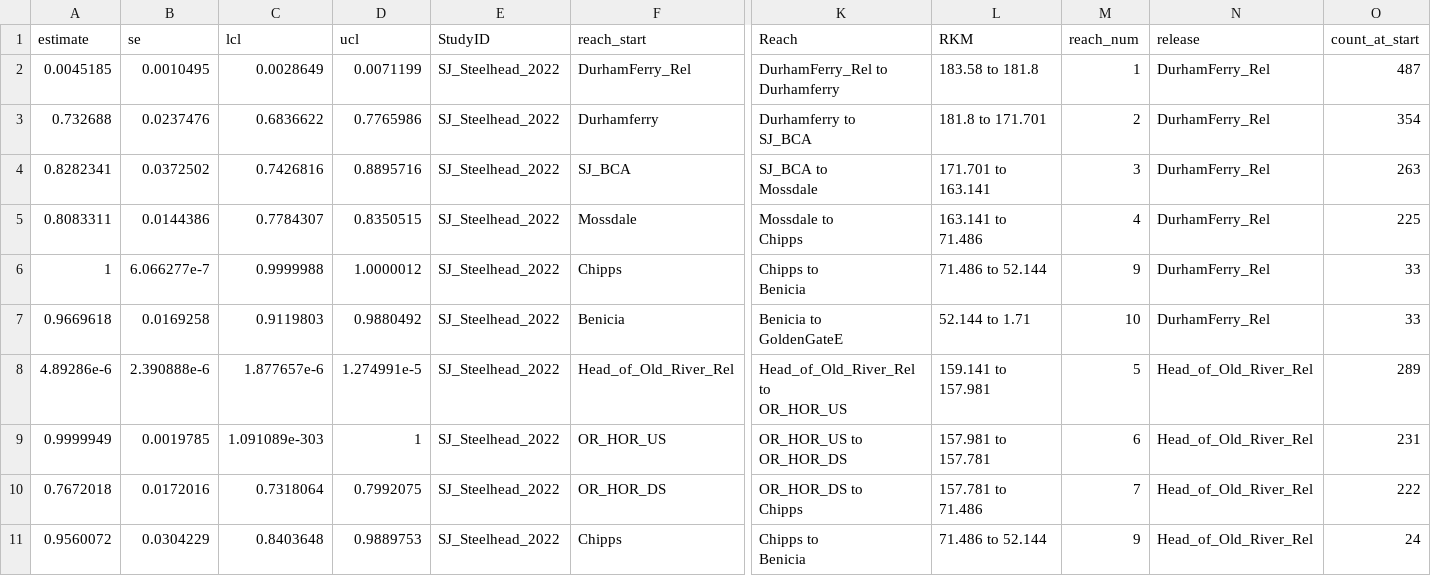
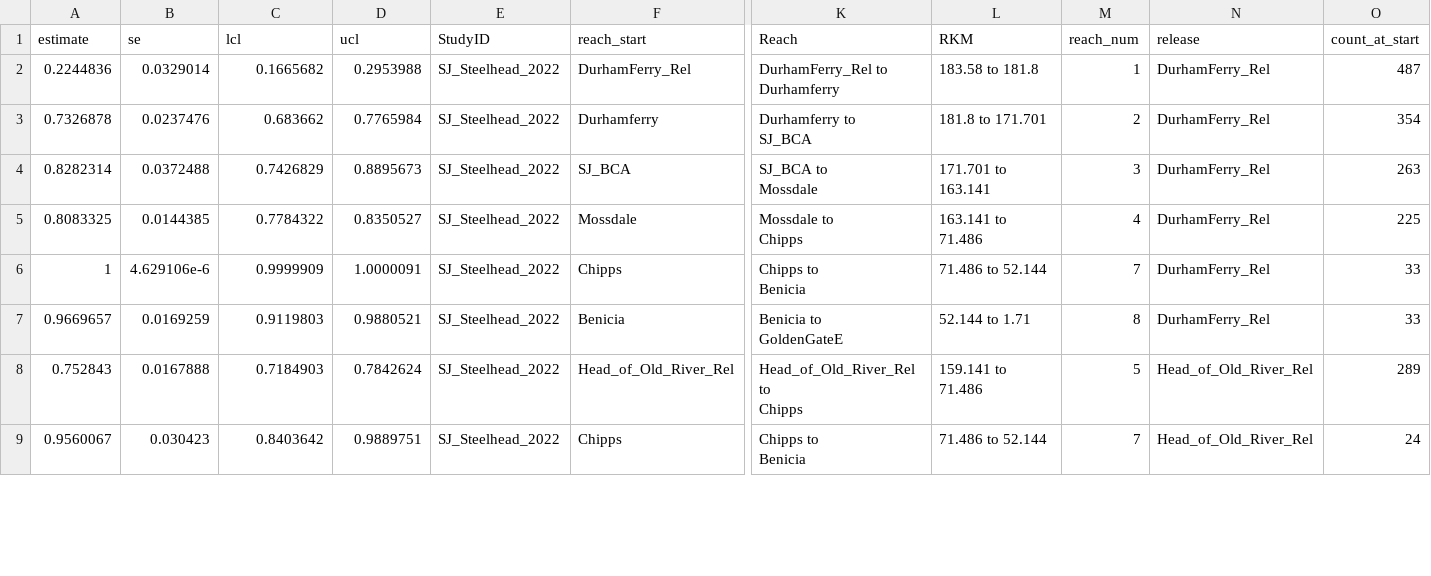
Before and after one commit to stochastic-sleuth/calfishtrack-shiny, a CSV file: data/Survival/Reach Survival Per 10km/SJ_Steelhead_2022_reach_survival.csv, drawn as a sheet; only a part is shown, gaps mark what is left out; removed rows and columns are numbered as before the commit, all else as after; rows hold the shown columns only; ↵ is a line break in a cell; the diff covers the shown part only; the diff names each change by its address in the sheet, - before the commit and + after, or states it on an @@ line.

Commit message:
updated SJ steelhead 2022 survival files

```diff
--- a/data/Survival/Reach Survival Per 10km/SJ_Steelhead_2022_reach_survival.csv
+++ b/data/Survival/Reach Survival Per 10km/SJ_Steelhead_2022_reach_survival.csv
-A2 (estimate): 0.0045185
+A2 (estimate): 0.2244836
-B2 (se): 0.0010495
+B2 (se): 0.0329014
-C2 (lcl): 0.0028649
+C2 (lcl): 0.1665682
-D2 (ucl): 0.0071199
+D2 (ucl): 0.2953988
-A3 (estimate): 0.732688
+A3 (estimate): 0.7326878
-C3 (lcl): 0.6836622
+C3 (lcl): 0.683662
-D3 (ucl): 0.7765986
+D3 (ucl): 0.7765984
-A4 (estimate): 0.8282341
+A4 (estimate): 0.8282314
-B4 (se): 0.0372502
+B4 (se): 0.0372488
-C4 (lcl): 0.7426816
+C4 (lcl): 0.7426829
-D4 (ucl): 0.8895716
+D4 (ucl): 0.8895673
-A5 (estimate): 0.8083311
+A5 (estimate): 0.8083325
-B5 (se): 0.0144386
+B5 (se): 0.0144385
-C5 (lcl): 0.7784307
+C5 (lcl): 0.7784322
-D5 (ucl): 0.8350515
+D5 (ucl): 0.8350527
-B6 (se): 6.066277e-7
+B6 (se): 4.629106e-6
-C6 (lcl): 0.9999988
+C6 (lcl): 0.9999909
-D6 (ucl): 1.0000012
+D6 (ucl): 1.0000091
-M6 (reach_num): 9
+M6 (reach_num): 7
-A7 (estimate): 0.9669618
+A7 (estimate): 0.9669657
-B7 (se): 0.0169258
+B7 (se): 0.0169259
-D7 (ucl): 0.9880492
+D7 (ucl): 0.9880521
-M7 (reach_num): 10
+M7 (reach_num): 8
-row 8: 4.89286e-6 | 2.390888e-6 | 1.877657e-6 | 1.274991e-5 | SJ_Steelhead_2022 | Head_of_Old_River_Rel | Head_of_Old_River_Rel to ↵ OR_HOR_US | 159.141 to 157.981 | 5 | Head_of_Old_River_Rel | 289
-row 9: 0.9999949 | 0.0019785 | 1.091089e-303 | 1 | SJ_Steelhead_2022 | OR_HOR_US | OR_HOR_US to ↵ OR_HOR_DS | 157.981 to 157.781 | 6 | Head_of_Old_River_Rel | 231
-row 10: 0.7672018 | 0.0172016 | 0.7318064 | 0.7992075 | SJ_Steelhead_2022 | OR_HOR_DS | OR_HOR_DS to ↵ Chipps | 157.781 to 71.486 | 7 | Head_of_Old_River_Rel | 222
+row 8: 0.752843 | 0.0167888 | 0.7184903 | 0.7842624 | SJ_Steelhead_2022 | Head_of_Old_River_Rel | Head_of_Old_River_Rel to ↵ Chipps | 159.141 to 71.486 | 5 | Head_of_Old_River_Rel | 289
-A9 (estimate): 0.9560072
+A9 (estimate): 0.9560067
-B9 (se): 0.0304229
+B9 (se): 0.030423
-C9 (lcl): 0.8403648
+C9 (lcl): 0.8403642
-D9 (ucl): 0.9889753
+D9 (ucl): 0.9889751
-M9 (reach_num): 9
+M9 (reach_num): 7
```
Also changed, not shown: 15 edited cells elsewhere in this file, data/Survival/Cumulative Survival/SJ_Steelhead_2022_cum_survival.csv.
